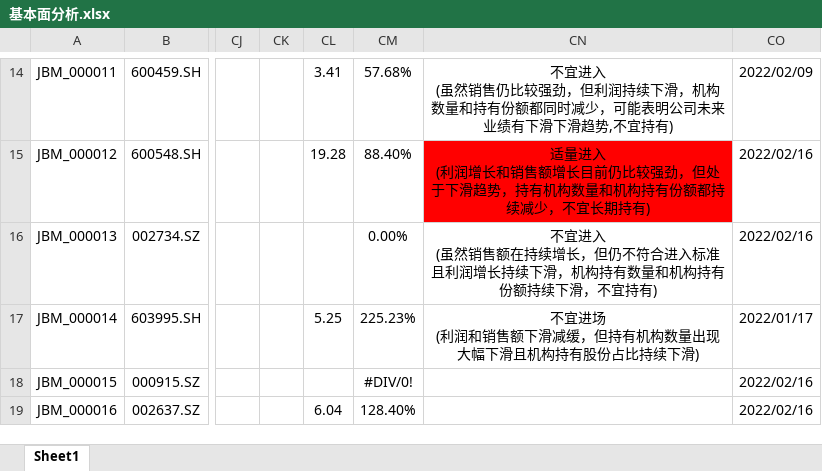
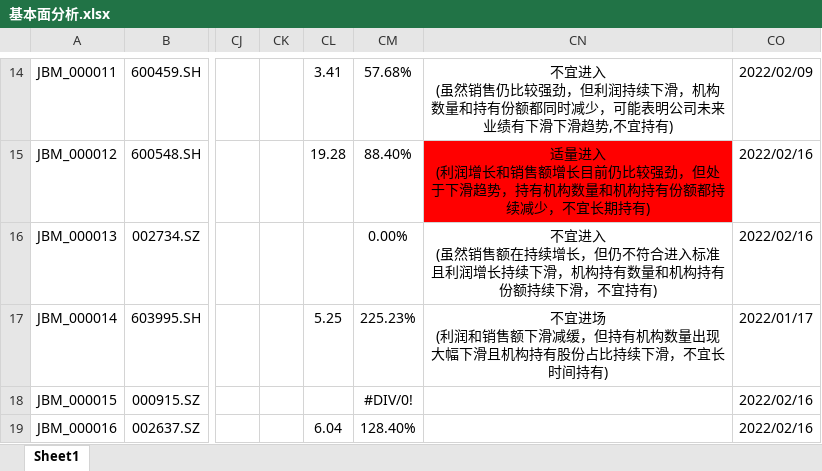
Before and after one commit to leaves-27/life, an Excel workbook: 我的创作/股票/技术投资/SEAP交易系统/交易分析与计划/2022-01/基本面分析.xlsx, sheet Sheet1, drawn as a sheet; only a part is shown, gaps mark what is left out; values as stored, in another font and other column widths than the file's, no borders; the diff names each change by its address in the sheet, - before the commit and + after, or states it on an @@ line.

Commit message:
11

```diff
--- a/我的创作/股票/技术投资/SEAP交易系统/交易分析与计划/2022-01/基本面分析.xlsx (sheet Sheet1)
+++ b/我的创作/股票/技术投资/SEAP交易系统/交易分析与计划/2022-01/基本面分析.xlsx (sheet Sheet1)
-CN17: …持续下滑)
+CN17: …持续下滑，不宜长时间持有)
```
